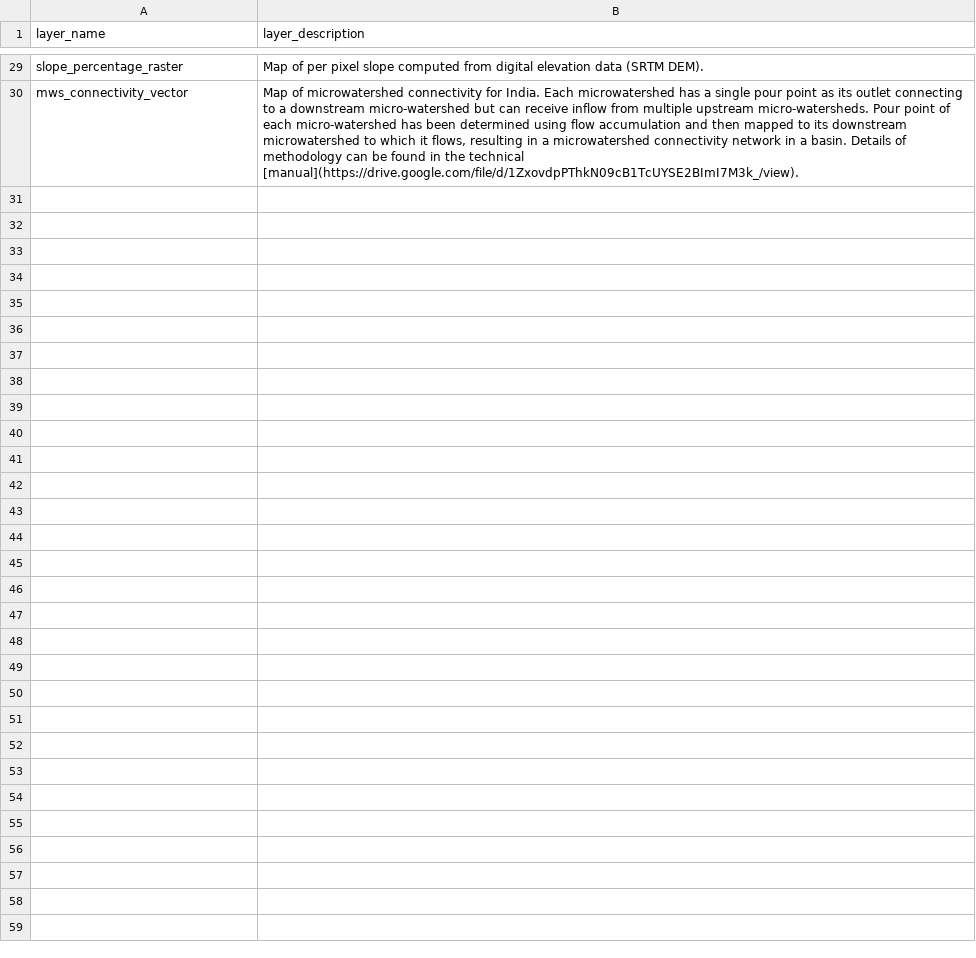
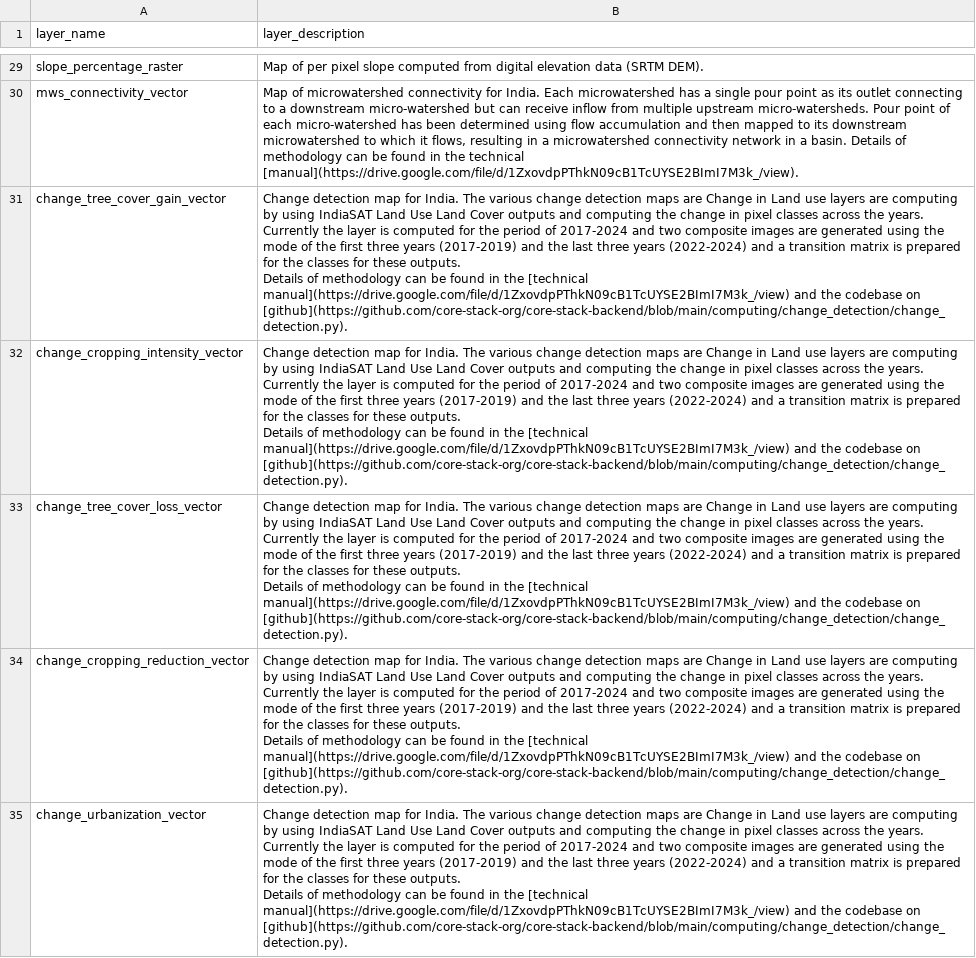
Before and after one commit to core-stack-org/layers_metadata, a CSV file: layer_descriptions.csv, drawn as a sheet; only a part is shown, gaps mark what is left out.

Commit message:
add change detection vector layer descriptions

```diff
--- a/layer_descriptions.csv
+++ b/layer_descriptions.csv
@@ -199 +199,21 @@ slope_percentage_raster,Map of per pixel slope computed from digital elevation d
 mws_connectivity_vector,"Map of microwatershed connectivity for India. Each microwatershed has a single pour point as its outlet connecting to a downstream micro-watershed but can receive inflow from multiple upstream micro-watersheds. Pour point of each micro-watershed has been determined using flow accumulation and then mapped to its downstream microwatershed to which it flows, resulting in a microwatershed connectivity network in a basin. Details of methodology can be found in the technical [manual](https://drive.google.com/file/d/1ZxovdpPThkN09cB1TcUYSE2BImI7M3k_/view)."
+change_tree_cover_gain_vector,"Change detection map for India. The various change detection maps are Change in Land use layers are computing by using IndiaSAT Land Use Land Cover outputs and computing the change in pixel classes across the years.
+Currently the layer is computed for the period of 2017-2024 and two composite images are generated using the mode of the first three years (2017-2019) and the last three years (2022-2024) and a transition matrix is prepared for the classes for these outputs.
+
+Details of methodology can be found in the [technical manual](https://drive.google.com/file/d/1ZxovdpPThkN09cB1TcUYSE2BImI7M3k_/view) and the codebase on [github](https://github.com/core-stack-org/core-stack-backend/blob/main/computing/change_detection/change_detection.py)."
+change_cropping_intensity_vector,"Change detection map for India. The various change detection maps are Change in Land use layers are computing by using IndiaSAT Land Use Land Cover outputs and computing the change in pixel classes across the years.
+Currently the layer is computed for the period of 2017-2024 and two composite images are generated using the mode of the first three years (2017-2019) and the last three years (2022-2024) and a transition matrix is prepared for the classes for these outputs.
+
+Details of methodology can be found in the [technical manual](https://drive.google.com/file/d/1ZxovdpPThkN09cB1TcUYSE2BImI7M3k_/view) and the codebase on [github](https://github.com/core-stack-org/core-stack-backend/blob/main/computing/change_detection/change_detection.py)."
+change_tree_cover_loss_vector,"Change detection map for India. The various change detection maps are Change in Land use layers are computing by using IndiaSAT Land Use Land Cover outputs and computing the change in pixel classes across the years.
+Currently the layer is computed for the period of 2017-2024 and two composite images are generated using the mode of the first three years (2017-2019) and the last three years (2022-2024) and a transition matrix is prepared for the classes for these outputs.
+
+Details of methodology can be found in the [technical manual](https://drive.google.com/file/d/1ZxovdpPThkN09cB1TcUYSE2BImI7M3k_/view) and the codebase on [github](https://github.com/core-stack-org/core-stack-backend/blob/main/computing/change_detection/change_detection.py)."
+change_cropping_reduction_vector,"Change detection map for India. The various change detection maps are Change in Land use layers are computing by using IndiaSAT Land Use Land Cover outputs and computing the change in pixel classes across the years.
+Currently the layer is computed for the period of 2017-2024 and two composite images are generated using the mode of the first three years (2017-2019) and the last three years (2022-2024) and a transition matrix is prepared for the classes for these outputs.
+
+Details of methodology can be found in the [technical manual](https://drive.google.com/file/d/1ZxovdpPThkN09cB1TcUYSE2BImI7M3k_/view) and the codebase on [github](https://github.com/core-stack-org/core-stack-backend/blob/main/computing/change_detection/change_detection.py)."
+change_urbanization_vector,"Change detection map for India. The various change detection maps are Change in Land use layers are computing by using IndiaSAT Land Use Land Cover outputs and computing the change in pixel classes across the years.
+Currently the layer is computed for the period of 2017-2024 and two composite images are generated using the mode of the first three years (2017-2019) and the last three years (2022-2024) and a transition matrix is prepared for the classes for these outputs.
+
+Details of methodology can be found in the [technical manual](https://drive.google.com/file/d/1ZxovdpPThkN09cB1TcUYSE2BImI7M3k_/view) and the codebase on [github](https://github.com/core-stack-org/core-stack-backend/blob/main/computing/change_detection/change_detection.py)."
```
